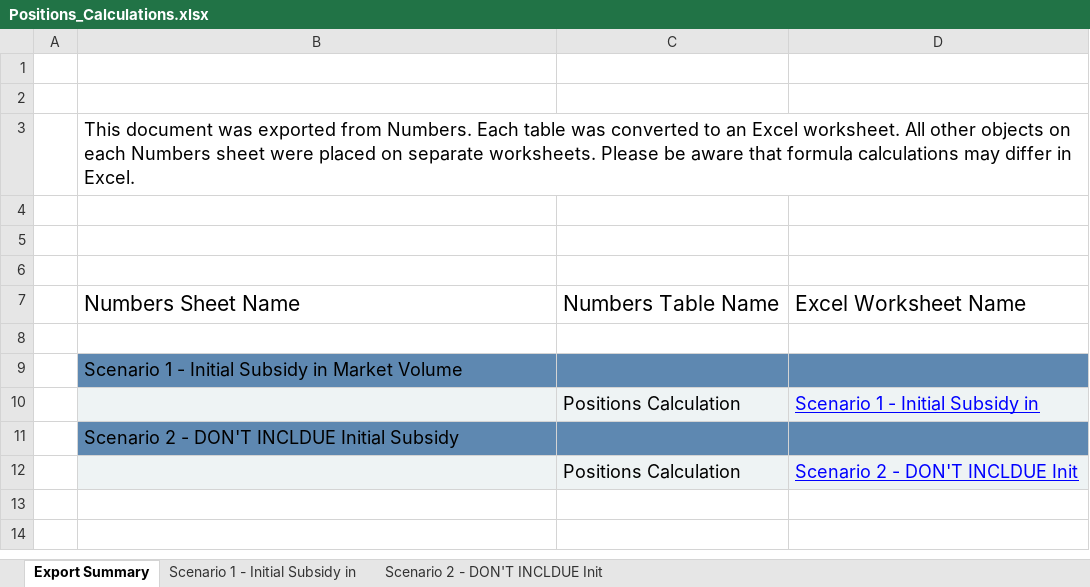
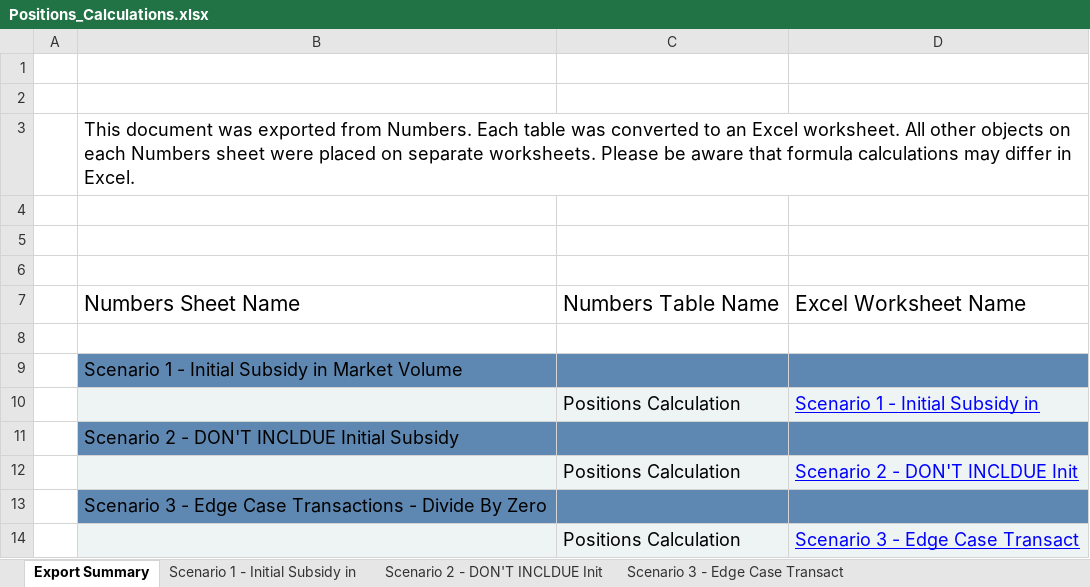
Before and after one commit to openpredictionmarkets/socialpredict, an Excel workbook: README/MATH/Positions_Calculations.xlsx, sheet Export Summary, drawn as a sheet; values as stored, in another font and other column widths than the file's, no borders; the diff names each change by its address in the sheet, - before the commit and + after, or states it on an @@ line.

Commit message:
Update xlsx example sheet.

```diff
--- a/README/MATH/Positions_Calculations.xlsx (sheet Export Summary)
+++ b/README/MATH/Positions_Calculations.xlsx (sheet Export Summary)
+sheet tab: Scenario 3 - Edge Case Transact
+row 13:  | Scenario 3 - Edge Case Transactions - Divide By Zero
+row 14:  |  | Positions Calculation | Scenario 3 - Edge Case Transact
```
Also changed, not shown: sheet Scenario 2 - DON'T INCLDUE Init.
